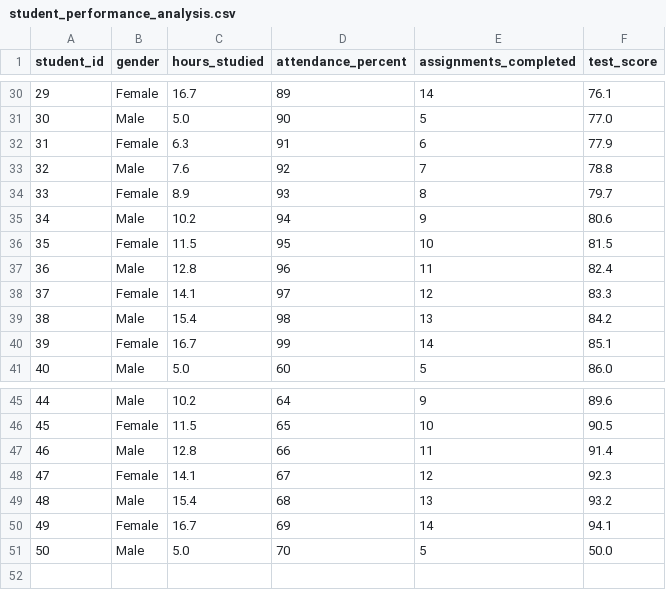
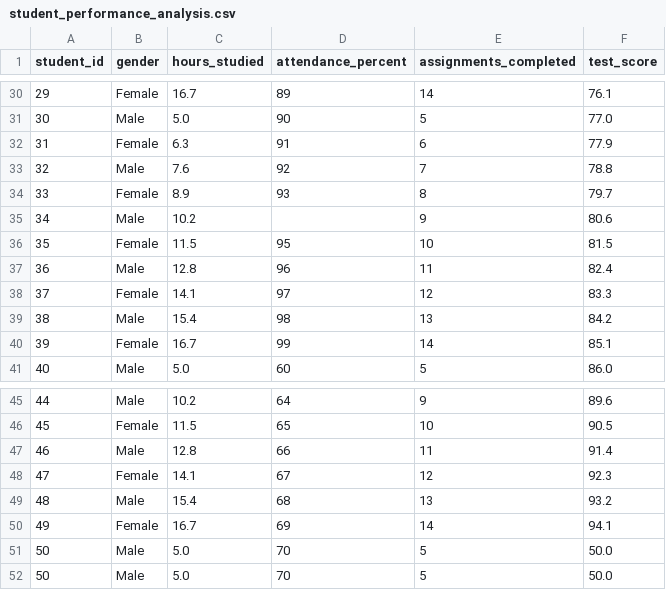
Before and after one commit to Ualikhan21/analyze_student_db, a CSV file: student_performance_analysis.csv, drawn as a sheet; only a part is shown, gaps mark what is left out.

```diff
--- a/student_performance_analysis.csv
+++ b/student_performance_analysis.csv
@@ -34,3 +34,3 @@ student_id,gender,hours_studied,attendance_percent,assignments_completed,test_sc
 33,Female,8.9,93,8,79.7
-34,Male,10.2,94,9,80.6
+34,Male,10.2,,9,80.6
 35,Female,11.5,95,10,81.5
@@ -51 +51,2 @@ student_id,gender,hours_studied,attendance_percent,assignments_completed,test_sc
 50,Male,5.0,70,5,50.0
+50,Male,5.0,70,5,50.0
```
Also changed, not shown: 5 other files.
